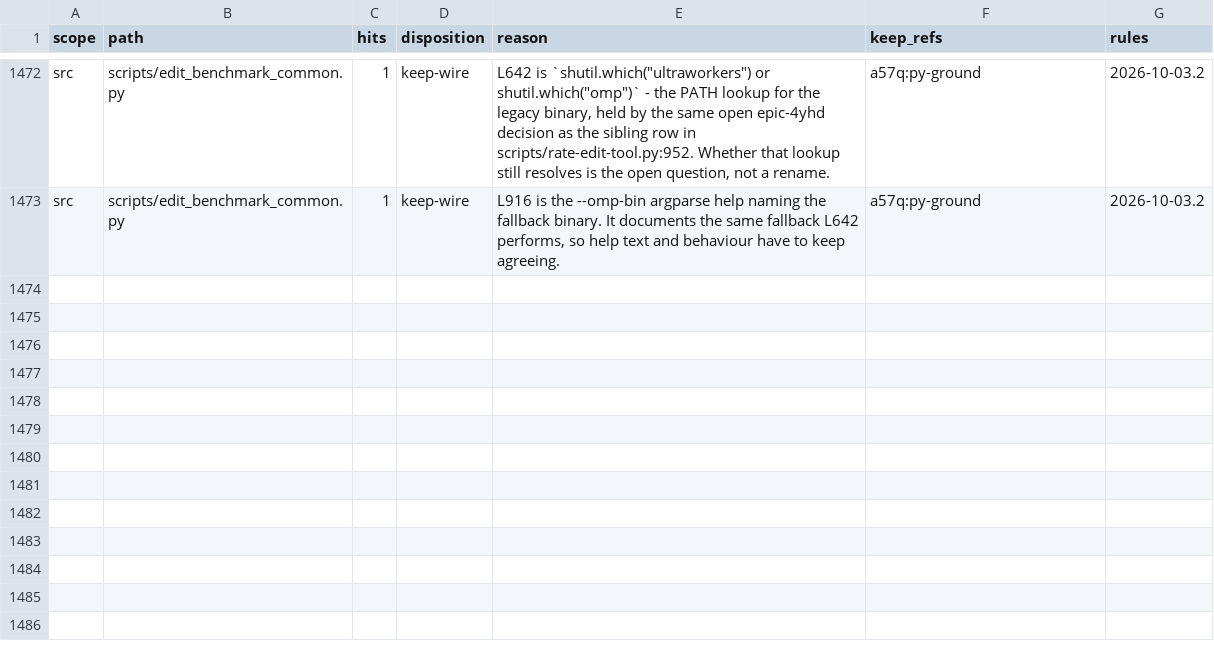
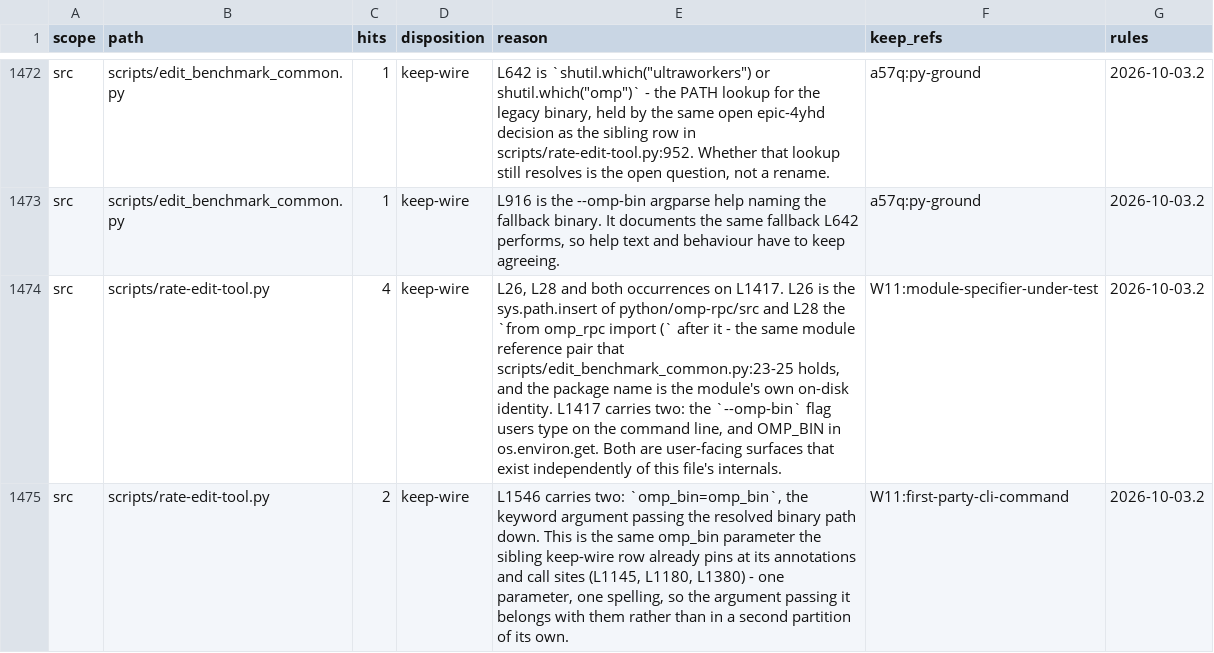
Before and after one commit to ultrabuilders/ultraworkers, a TSV file: scripts/rename/disposition.tsv, drawn as a sheet; only a part is shown, gaps mark what is left out.

Commit message:
fix(rename): the six rate-edit-tool occurrences no row covered
After dropping the duplicate rename rows the file read 12-vs-18, and these are
what the shadow had been masking: the omp_rpc module path and import at L26/L28
(the same pair edit_benchmark_common.py:23-25 holds), both occurrences on the
--omp-bin argparse line, and the omp_bin= keyword pass at L1546.

The last one joins the sibling keep-wire row rather than forming a second
partition: it is the same parameter that row already pins at its annotations and
call sites, so one parameter should have one spelling across all of them.

```diff
--- a/scripts/rename/disposition.tsv
+++ b/scripts/rename/disposition.tsv
@@ -1473 +1473,3 @@ src	scripts/edit_benchmark_common.py	1	keep-wire	L642 is `shutil.which("ultrawor
 src	scripts/edit_benchmark_common.py	1	keep-wire	L916 is the --omp-bin argparse help naming the fallback binary. It documents the same fallback L642 performs, so help text and behaviour have to keep agreeing.	a57q:py-ground	2026-10-03.2
+src	scripts/rate-edit-tool.py	4	keep-wire	L26, L28 and both occurrences on L1417. L26 is the sys.path.insert of python/omp-rpc/src and L28 the `from omp_rpc import (` after it - the same module reference pair that scripts/edit_benchmark_common.py:23-25 holds, and the package name is the module's own on-disk identity. L1417 carries two: the `--omp-bin` flag users type on the command line, and OMP_BIN in os.environ.get. Both are user-facing surfaces that exist independently of this file's internals.	W11:module-specifier-under-test	2026-10-03.2
+src	scripts/rate-edit-tool.py	2	keep-wire	L1546 carries two: `omp_bin=omp_bin`, the keyword argument passing the resolved binary path down. This is the same omp_bin parameter the sibling keep-wire row already pins at its annotations and call sites (L1145, L1180, L1380) - one parameter, one spelling, so the argument passing it belongs with them rather than in a second partition of its own.	W11:first-party-cli-command	2026-10-03.2
```
